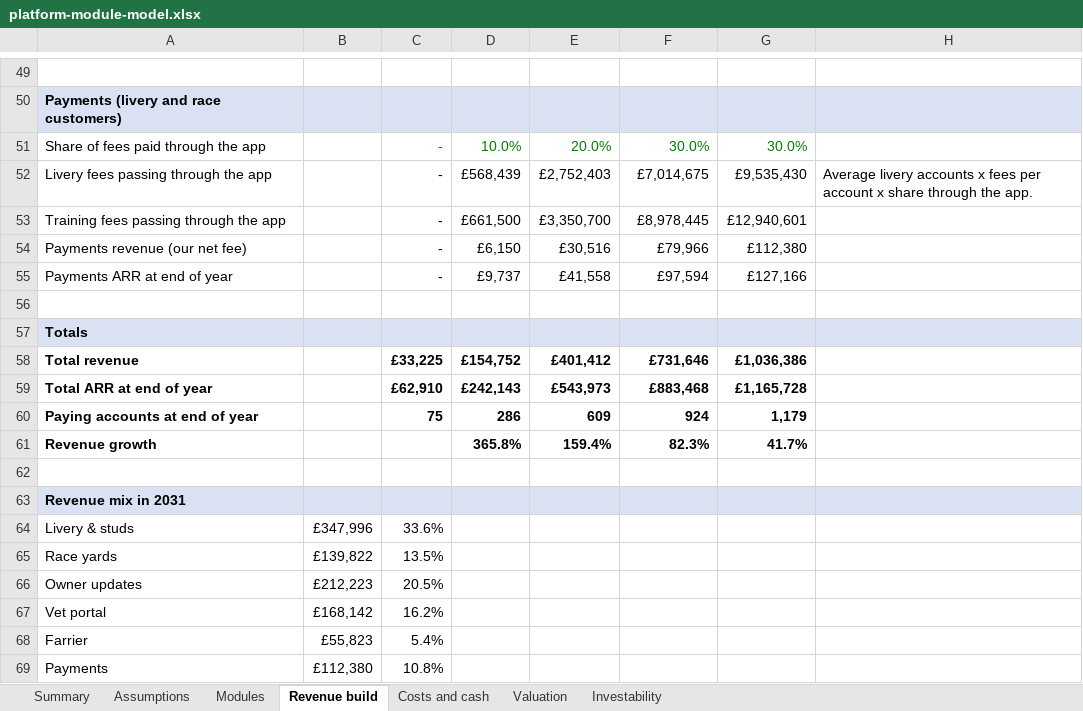
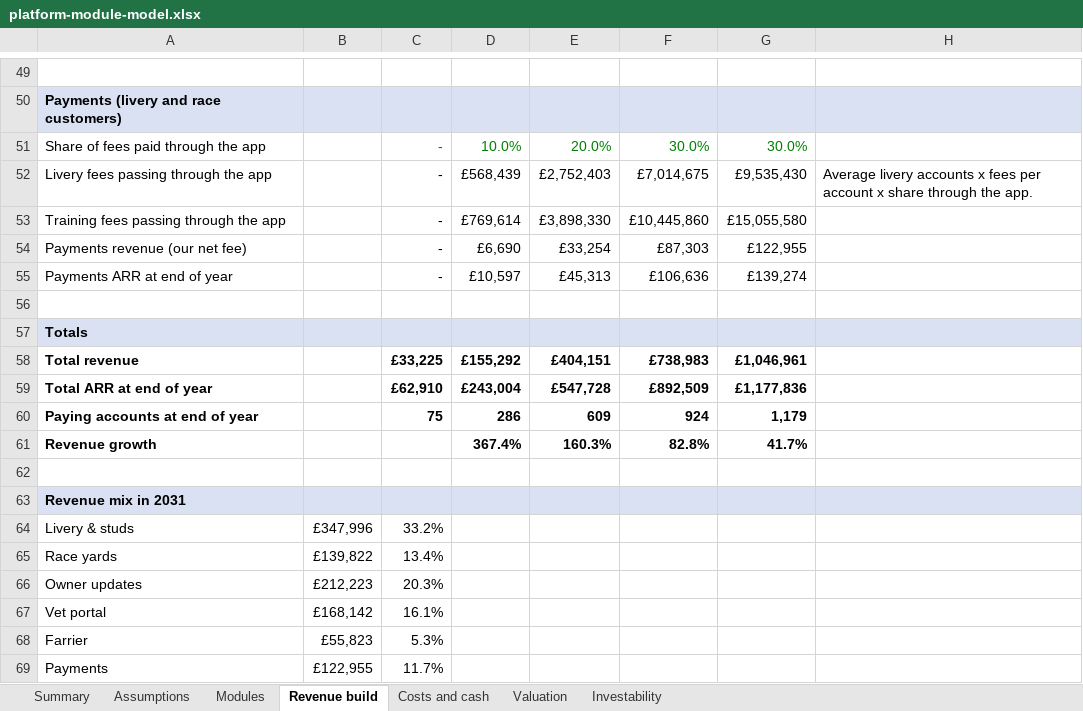
Before and after one commit to alastairlpalmer/CGate, an Excel workbook: docs/market/platform-module-model.xlsx, sheet Revenue build, drawn as a sheet; only a part is shown, gaps mark what is left out; values as stored, in another font and other column widths than the file's, no borders; charts and pictures not drawn; the diff names each change by its address in the sheet, - before the commit and + after, or states it on an @@ line.

```diff
--- a/docs/market/platform-module-model.xlsx (sheet Revenue build)
+++ b/docs/market/platform-module-model.xlsx (sheet Revenue build)
-D53: £661,500
+D53: £769,614
-E53: £3,350,700
+E53: £3,898,330
-F53: £8,978,445
+F53: £10,445,860
-G53: £12,940,601
+G53: £15,055,580
-D54: £6,150
+D54: £6,690
-E54: £30,516
+E54: £33,254
-F54: £79,966
+F54: £87,303
-G54: £112,380
+G54: £122,955
-D55: £9,737
+D55: £10,597
-E55: £41,558
+E55: £45,313
-F55: £97,594
+F55: £106,636
-G55: £127,166
+G55: £139,274
-D58: £154,752
+D58: £155,292
-E58: £401,412
+E58: £404,151
-F58: £731,646
+F58: £738,983
-G58: £1,036,386
+G58: £1,046,961
-D59: £242,143
+D59: £243,004
-E59: £543,973
+E59: £547,728
-F59: £883,468
+F59: £892,509
-G59: £1,165,728
+G59: £1,177,836
-D61: 365.8%
+D61: 367.4%
-E61: 159.4%
+E61: 160.3%
-F61: 82.3%
+F61: 82.8%
-C64: 33.6%
+C64: 33.2%
-C65: 13.5%
+C65: 13.4%
-C66: 20.5%
+C66: 20.3%
-C67: 16.2%
+C67: 16.1%
-C68: 5.4%
+C68: 5.3%
-B69: £112,380
+B69: £122,955
-C69: 10.8%
+C69: 11.7%
```
Also changed, not shown: sheet Valuation, sheet Assumptions, sheet Costs and cash, sheet Summary, sheet Investability, sheet Modules, formulas that keep their value.
